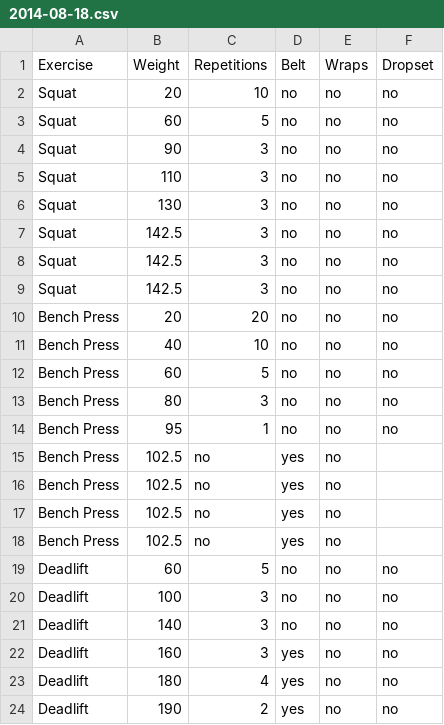
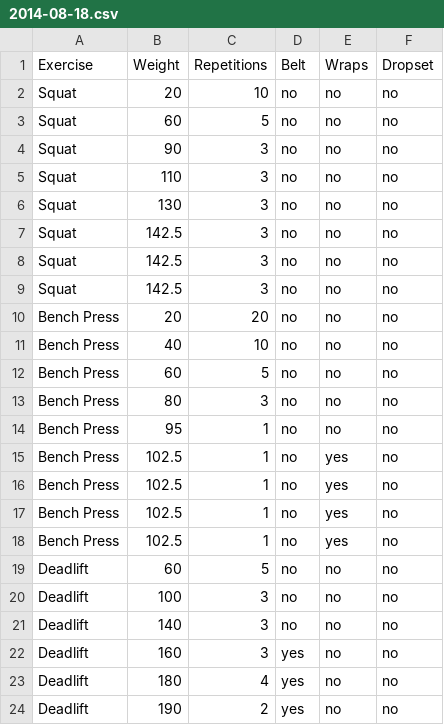
Before and after one commit to MattDrivenDev/training-log, a CSV file: 2014/08/2014-08-18.csv, drawn as a sheet.

Commit message:
More typos.

```diff
--- a/2014/08/2014-08-18.csv
+++ b/2014/08/2014-08-18.csv
@@ -14,6 +14,6 @@ Bench Press,80,3,no,no,no
 Bench Press,95,1,no,no,no
-Bench Press,102.5,no,yes,no
-Bench Press,102.5,no,yes,no
-Bench Press,102.5,no,yes,no
-Bench Press,102.5,no,yes,no
+Bench Press,102.5,1,no,yes,no
+Bench Press,102.5,1,no,yes,no
+Bench Press,102.5,1,no,yes,no
+Bench Press,102.5,1,no,yes,no
 Deadlift,60,5,no,no,no
```
